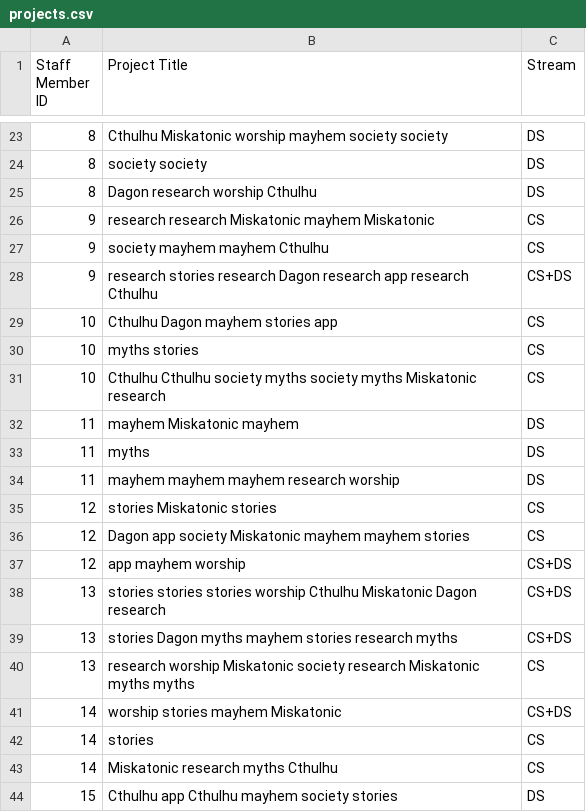
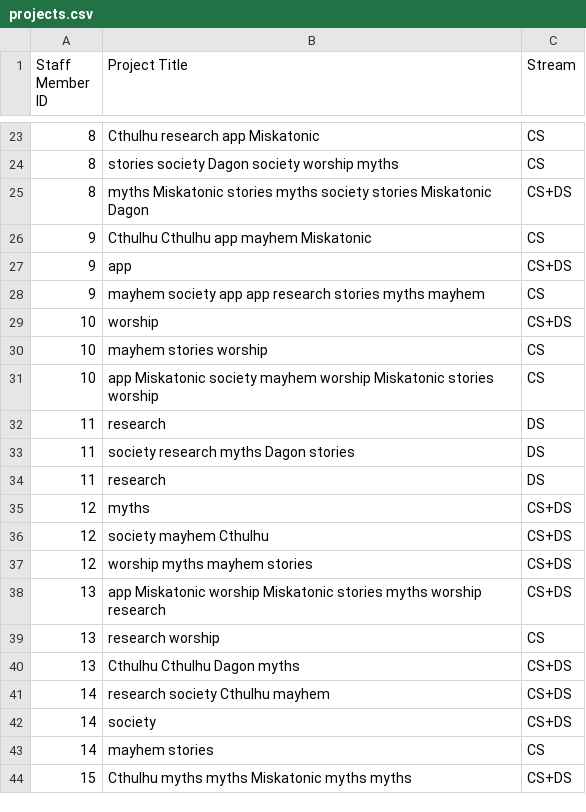
Before and after one commit to Ferexx/CultOfCthulhu, a CSV file: user-files/projects.csv, drawn as a sheet; only a part is shown, gaps mark what is left out; the diff covers the shown part only.

```diff
--- a/user-files/projects.csv
+++ b/user-files/projects.csv
@@ -23,22 +23,22 @@ Staff Member ID,Project Title,Stream
-8,Cthulhu Miskatonic worship mayhem society society ,DS
-8,society society ,DS
-8,Dagon research worship Cthulhu ,DS
-9,research research Miskatonic mayhem Miskatonic ,CS
-9,society mayhem mayhem Cthulhu ,CS
-9,research stories research Dagon research app research Cthulhu ,CS+DS
-10,Cthulhu Dagon mayhem stories app ,CS
-10,myths stories ,CS
-10,Cthulhu Cthulhu society myths society myths Miskatonic research ,CS
-11,mayhem Miskatonic mayhem ,DS
-11,myths ,DS
-11,mayhem mayhem mayhem research worship ,DS
-12,stories Miskatonic stories ,CS
-12,Dagon app society Miskatonic mayhem mayhem stories ,CS
-12,app mayhem worship ,CS+DS
-13,stories stories stories worship Cthulhu Miskatonic Dagon research ,CS+DS
-13,stories Dagon myths mayhem stories research myths ,CS+DS
-13,research worship Miskatonic society research Miskatonic myths myths ,CS
-14,worship stories mayhem Miskatonic ,CS+DS
-14,stories ,CS
-14,Miskatonic research myths Cthulhu ,CS
-15,Cthulhu app Cthulhu mayhem society stories ,DS
+8,Cthulhu research app Miskatonic ,CS
+8,stories society Dagon society worship myths ,CS
+8,myths Miskatonic stories myths society stories Miskatonic Dagon ,CS+DS
+9,Cthulhu Cthulhu app mayhem Miskatonic ,CS
+9,app ,CS+DS
+9,mayhem society app app research stories myths mayhem ,CS
+10,worship ,CS+DS
+10,mayhem stories worship ,CS
+10,app Miskatonic society mayhem worship Miskatonic stories worship ,CS
+11,research ,DS
+11,society research myths Dagon stories ,DS
+11,research ,DS
+12,myths ,CS+DS
+12,society mayhem Cthulhu ,CS+DS
+12,worship myths mayhem stories ,CS+DS
+13,app Miskatonic worship Miskatonic stories myths worship research ,CS+DS
+13,research worship ,CS
+13,Cthulhu Cthulhu Dagon myths ,CS+DS
+14,research society Cthulhu mayhem ,CS+DS
+14,society ,CS+DS
+14,mayhem stories ,CS
+15,Cthulhu myths myths Miskatonic myths myths ,CS+DS
```
Also changed, not shown: 113 edited cells elsewhere in this file, user-files/students.csv, 2 other files.
